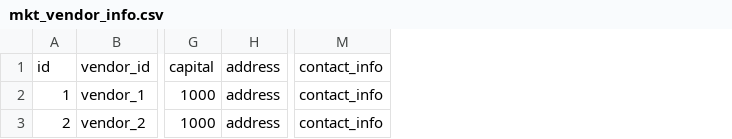
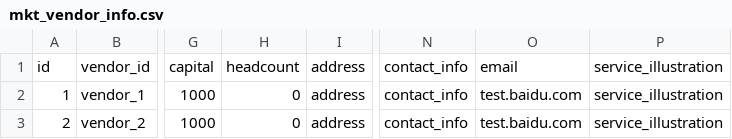
Before and after one commit to tzp3832076/cloudmarket-iac, a CSV file: mkt-iac-common-test/src/main/resources/com/baidu/bce/mkt/dataset/mkt_vendor_info.csv, drawn as a sheet; only a part is shown, gaps mark what is left out; the diff names each change by its address in the sheet, - before the commit and + after, or states it on an @@ line.

```diff
--- a/mkt-iac-common-test/src/main/resources/com/baidu/bce/mkt/dataset/mkt_vendor_info.csv
+++ b/mkt-iac-common-test/src/main/resources/com/baidu/bce/mkt/dataset/mkt_vendor_info.csv
+column H, rows 1-3: headcount | 0 | 0
+column O, rows 1-3: email | test.baidu.com | test.baidu.com
+column P, rows 1-3: all service_illustration
```
Also changed, not shown: 23 other files.
